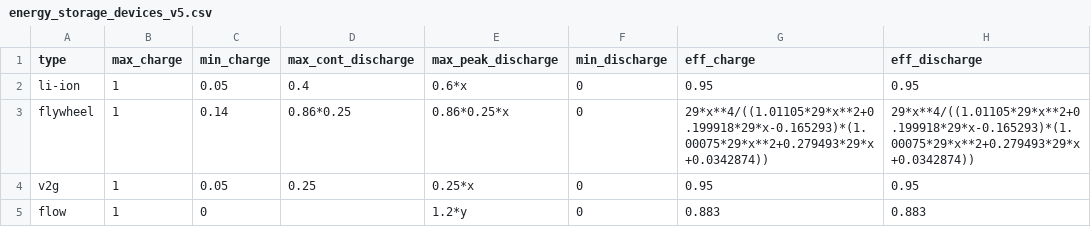
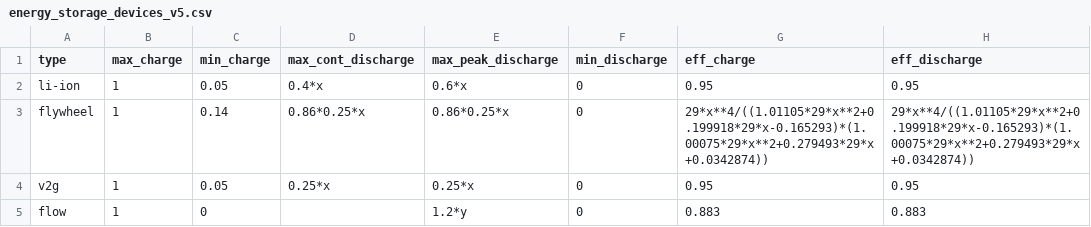
Before and after one commit to RegisterSalad/Microgrid_Storage_Module, a CSV file: data/energy_storage_devices_v5.csv, drawn as a sheet; only a part is shown; the diff names each change by its address in the sheet, - before the commit and + after, or states it on an @@ line.

Commit message:
modify() changed to Storage re-initial. w/ overwrite

```diff
--- a/data/energy_storage_devices_v5.csv
+++ b/data/energy_storage_devices_v5.csv
-D2 (max_cont_discharge): 0.4
+D2 (max_cont_discharge): 0.4*x
-D3 (max_cont_discharge): 0.86*0.25
+D3 (max_cont_discharge): 0.86*0.25*x
-D4 (max_cont_discharge): 0.25
+D4 (max_cont_discharge): 0.25*x
```
Also changed, not shown: 1 other file.
